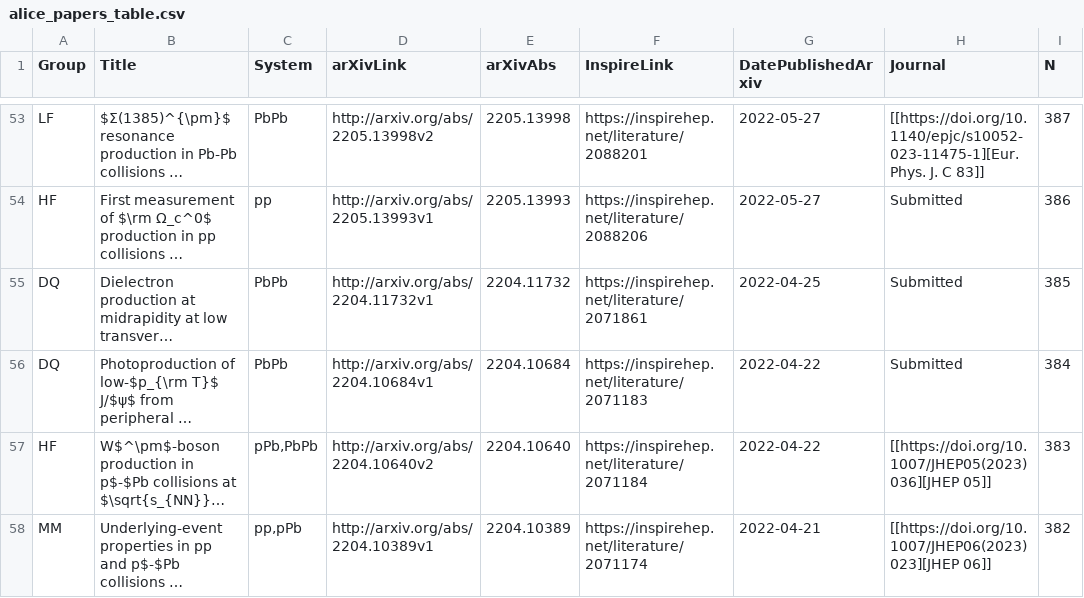
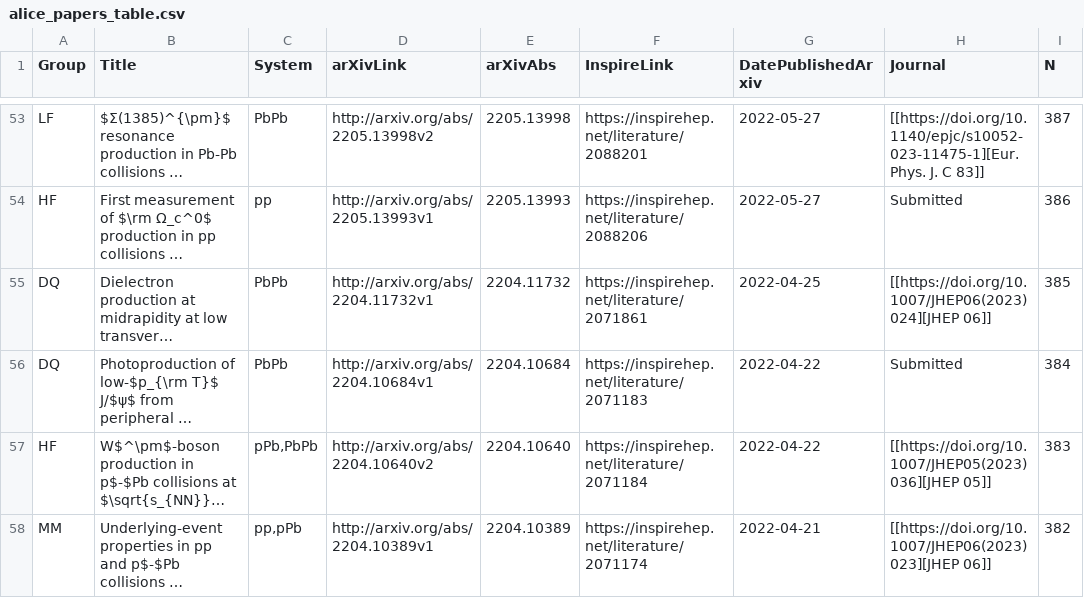
Before and after one commit to matplo/alice_papers, a CSV file: twiki/alice_papers_table.csv, drawn as a sheet; only a part is shown, gaps mark what is left out; long unchanged cells end in …; the diff names each change by its address in the sheet, - before the commit and + after, or states it on an @@ line.

```diff
--- a/twiki/alice_papers_table.csv
+++ b/twiki/alice_papers_table.csv
-H55 (Journal): Submitted
+H55 (Journal): [[https://doi.org/10.1007/JHEP06(2023)024][JHEP 06]]
```
Also changed, not shown: 6 other files.
